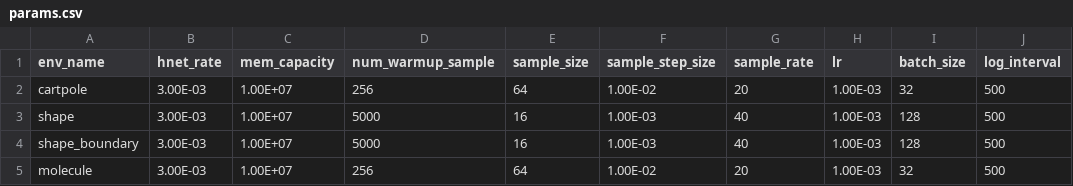
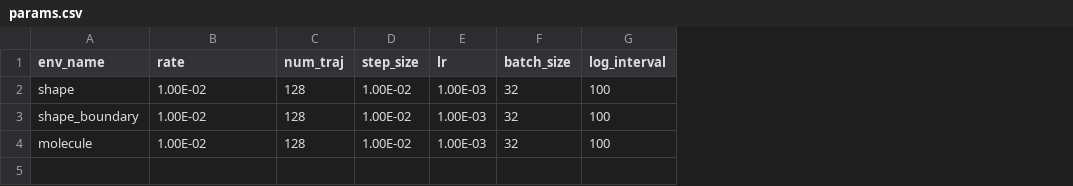
Before and after one commit to mpnguyen2/dpo, a CSV file: params.csv, drawn as a sheet; removed rows and columns are numbered as before the commit, all else as after; the diff names each change by its address in the sheet, - before the commit and + after, or states it on an @@ line.

```diff
--- a/params.csv
+++ b/params.csv
-column B (hnet_rate), rows 3-5: all 3.00E-03
-column C (mem_capacity), rows 3-5: all 1.00E+07
-column D (num_warmup_sample), rows 3-5: 5000 | 5000 | 256
-column E (sample_size), rows 3-5: 16 | 16 | 64
-column G (sample_rate), rows 3-5: 40 | 40 | 20
+column C (num_traj), rows 2-4: all 128
+column D (step_size), rows 2-4: all 1.00E-02
-B1: sample_step_size
+B1: rate
-row 2: cartpole | 3.00E-03 | 1.00E+07 | 256 | 64 | 1.00E-02 | 20 | 1.00E-03 | 32 | 500
-B2:B3 (rate): 1.00E-03
+B2:B3 (rate): 1.00E-02
-F2:F3 (batch_size): 128
+F2:F3 (batch_size): 32
-G2:G4 (log_interval): 500
+G2:G4 (log_interval): 100
```
Also changed, not shown: arch.csv, benchmarks/arch.csv, 30 other files.
